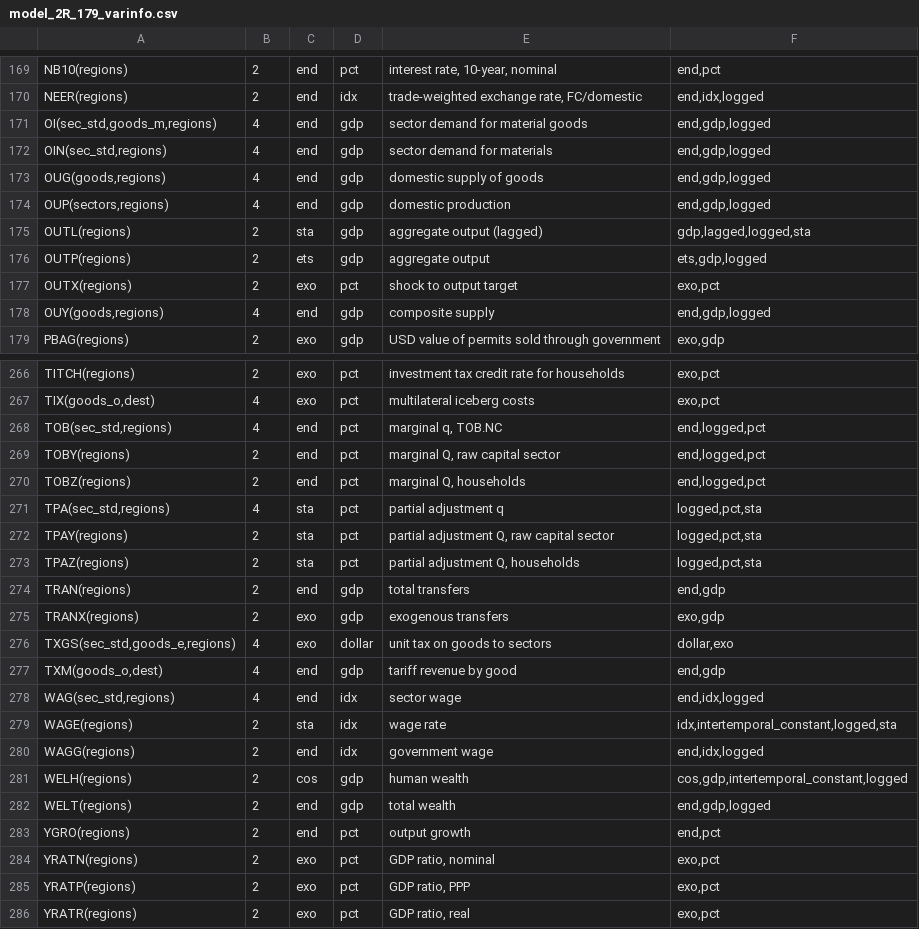
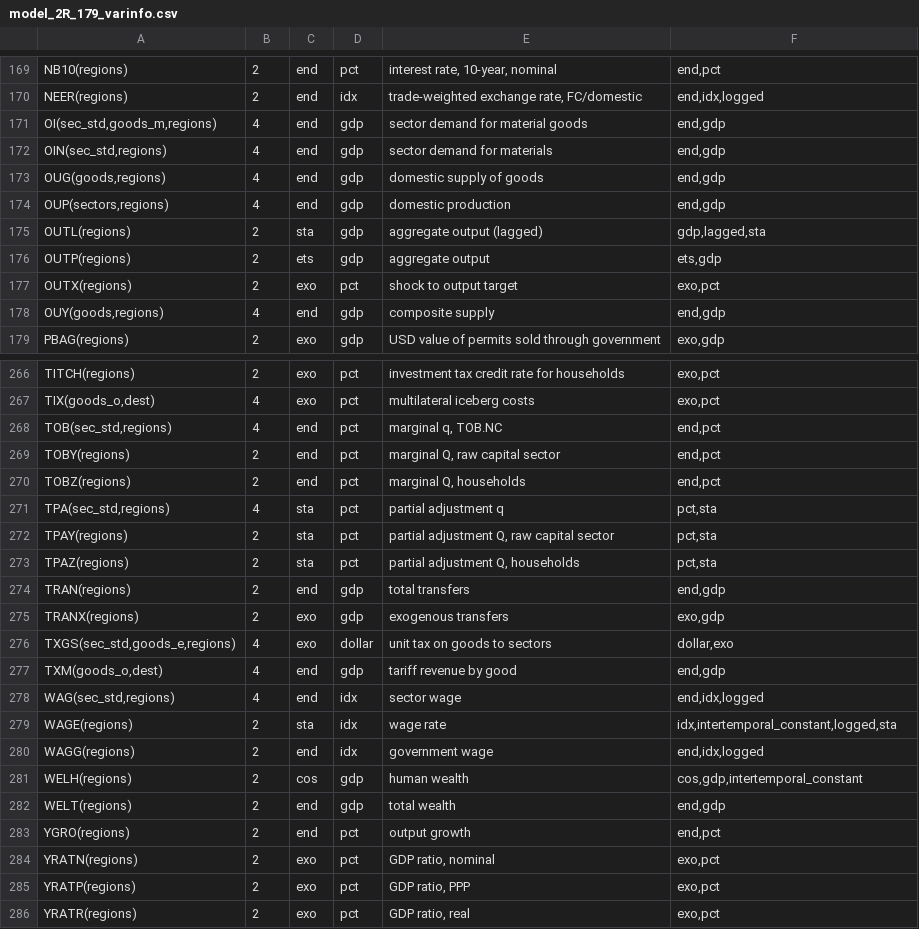
Before and after one commit to wjmckibbin/gcubed-2R, a CSV file: user_data/2R/179/sym/model_2R_179_varinfo.csv, drawn as a sheet; only a part is shown, gaps mark what is left out; the diff covers the shown part only.

```diff
--- a/user_data/2R/179/sym/model_2R_179_varinfo.csv
+++ b/user_data/2R/179/sym/model_2R_179_varinfo.csv
@@ -170,10 +170,10 @@
 "NEER(regions)",2,end,idx,"trade-weighted exchange rate, FC/domestic","end,idx,logged"
-"OI(sec_std,goods_m,regions)",4,end,gdp,"sector demand for material goods","end,gdp,logged"
-"OIN(sec_std,regions)",4,end,gdp,"sector demand for materials","end,gdp,logged"
-"OUG(goods,regions)",4,end,gdp,"domestic supply of goods","end,gdp,logged"
-"OUP(sectors,regions)",4,end,gdp,"domestic production","end,gdp,logged"
-"OUTL(regions)",2,sta,gdp,"aggregate output (lagged)","gdp,lagged,logged,sta"
-"OUTP(regions)",2,ets,gdp,"aggregate output","ets,gdp,logged"
+"OI(sec_std,goods_m,regions)",4,end,gdp,"sector demand for material goods","end,gdp"
+"OIN(sec_std,regions)",4,end,gdp,"sector demand for materials","end,gdp"
+"OUG(goods,regions)",4,end,gdp,"domestic supply of goods","end,gdp"
+"OUP(sectors,regions)",4,end,gdp,"domestic production","end,gdp"
+"OUTL(regions)",2,sta,gdp,"aggregate output (lagged)","gdp,lagged,sta"
+"OUTP(regions)",2,ets,gdp,"aggregate output","ets,gdp"
 "OUTX(regions)",2,exo,pct,"shock to output target","exo,pct"
-"OUY(goods,regions)",4,end,gdp,"composite supply","end,gdp,logged"
+"OUY(goods,regions)",4,end,gdp,"composite supply","end,gdp"
 "PBAG(regions)",2,exo,gdp,"USD value of permits sold through government","exo,gdp"
@@ -267,8 +267,8 @@
 "TIX(goods_o,dest)",4,exo,pct,"multilateral iceberg costs","exo,pct"
-"TOB(sec_std,regions)",4,end,pct,"marginal q, TOB.NC","end,logged,pct"
-"TOBY(regions)",2,end,pct,"marginal Q, raw capital sector","end,logged,pct"
-"TOBZ(regions)",2,end,pct,"marginal Q, households","end,logged,pct"
-"TPA(sec_std,regions)",4,sta,pct,"partial adjustment q","logged,pct,sta"
-"TPAY(regions)",2,sta,pct,"partial adjustment Q, raw capital sector","logged,pct,sta"
-"TPAZ(regions)",2,sta,pct,"partial adjustment Q, households","logged,pct,sta"
+"TOB(sec_std,regions)",4,end,pct,"marginal q, TOB.NC","end,pct"
+"TOBY(regions)",2,end,pct,"marginal Q, raw capital sector","end,pct"
+"TOBZ(regions)",2,end,pct,"marginal Q, households","end,pct"
+"TPA(sec_std,regions)",4,sta,pct,"partial adjustment q","pct,sta"
+"TPAY(regions)",2,sta,pct,"partial adjustment Q, raw capital sector","pct,sta"
+"TPAZ(regions)",2,sta,pct,"partial adjustment Q, households","pct,sta"
 "TRAN(regions)",2,end,gdp,"total transfers","end,gdp"
@@ -280,4 +280,4 @@
 "WAGG(regions)",2,end,idx,"government wage","end,idx,logged"
-"WELH(regions)",2,cos,gdp,"human wealth","cos,gdp,intertemporal_constant,logged"
-"WELT(regions)",2,end,gdp,"total wealth","end,gdp,logged"
+"WELH(regions)",2,cos,gdp,"human wealth","cos,gdp,intertemporal_constant"
+"WELT(regions)",2,end,gdp,"total wealth","end,gdp"
 "YGRO(regions)",2,end,pct,"output growth","end,pct"
```
Also changed, not shown: 48 edited cells elsewhere in this file, user_data/2R/179/sym/model_2R_179_eqnmap.csv, 2 other files.
